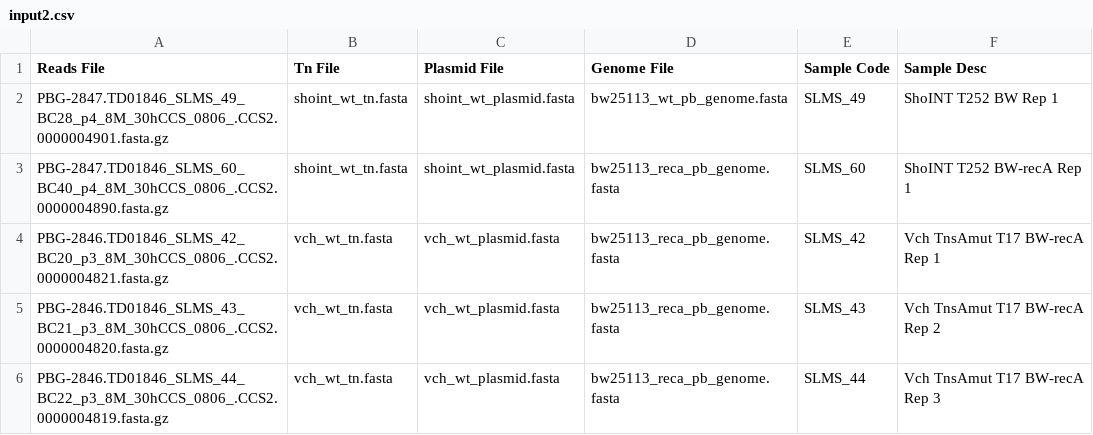
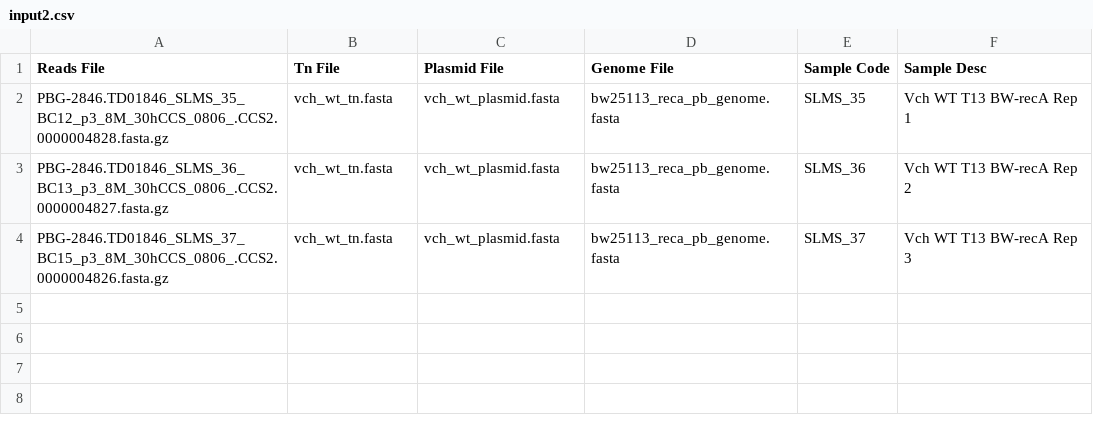
Before and after one commit to sternberglab/Vo_etal_2021, a CSV file: input2.csv, drawn as a sheet.

Commit message:
different samples

```diff
--- a/input2.csv
+++ b/input2.csv
@@ -1,6 +1,4 @@
 Reads File,Tn File,Plasmid File,Genome File,Sample Code,Sample Desc
-PBG-2847.TD01846_SLMS_49_BC28_p4_8M_30hCCS_0806_.CCS2.0000004901.fasta.gz,shoint_wt_tn.fasta,shoint_wt_plasmid.fasta,bw25113_wt_pb_genome.fasta,SLMS_49,ShoINT T252 BW Rep 1
-PBG-2847.TD01846_SLMS_60_BC40_p4_8M_30hCCS_0806_.CCS2.0000004890.fasta.gz,shoint_wt_tn.fasta,shoint_wt_plasmid.fasta,bw25113_reca_pb_genome.fasta,SLMS_60,ShoINT T252 BW-recA Rep 1
-PBG-2846.TD01846_SLMS_42_BC20_p3_8M_30hCCS_0806_.CCS2.0000004821.fasta.gz,vch_wt_tn.fasta,vch_wt_plasmid.fasta,bw25113_reca_pb_genome.fasta,SLMS_42,Vch TnsAmut T17 BW-recA Rep 1
-PBG-2846.TD01846_SLMS_43_BC21_p3_8M_30hCCS_0806_.CCS2.0000004820.fasta.gz,vch_wt_tn.fasta,vch_wt_plasmid.fasta,bw25113_reca_pb_genome.fasta,SLMS_43,Vch TnsAmut T17 BW-recA Rep 2
-PBG-2846.TD01846_SLMS_44_BC22_p3_8M_30hCCS_0806_.CCS2.0000004819.fasta.gz,vch_wt_tn.fasta,vch_wt_plasmid.fasta,bw25113_reca_pb_genome.fasta,SLMS_44,Vch TnsAmut T17 BW-recA Rep 3
+PBG-2846.TD01846_SLMS_35_BC12_p3_8M_30hCCS_0806_.CCS2.0000004828.fasta.gz,vch_wt_tn.fasta,vch_wt_plasmid.fasta,bw25113_reca_pb_genome.fasta,SLMS_35,Vch WT T13 BW-recA Rep 1
+PBG-2846.TD01846_SLMS_36_BC13_p3_8M_30hCCS_0806_.CCS2.0000004827.fasta.gz,vch_wt_tn.fasta,vch_wt_plasmid.fasta,bw25113_reca_pb_genome.fasta,SLMS_36,Vch WT T13 BW-recA Rep 2
+PBG-2846.TD01846_SLMS_37_BC15_p3_8M_30hCCS_0806_.CCS2.0000004826.fasta.gz,vch_wt_tn.fasta,vch_wt_plasmid.fasta,bw25113_reca_pb_genome.fasta,SLMS_37,Vch WT T13 BW-recA Rep 3
```
